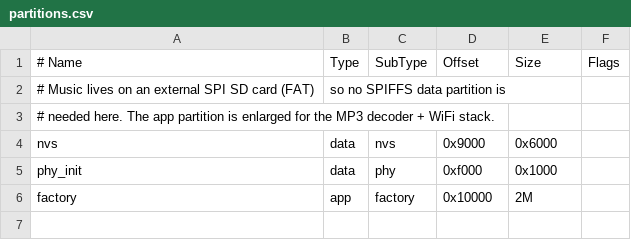
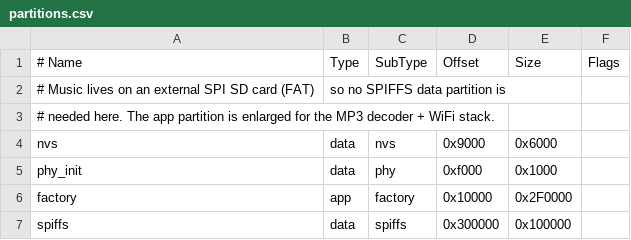
Before and after one commit to arends-nathan/mp3Player, a CSV file: partitions.csv, drawn as a sheet.

```diff
--- a/partitions.csv
+++ b/partitions.csv
@@ -5,2 +5,3 @@ nvs,      data, nvs,     0x9000,  0x6000,
 phy_init, data, phy,     0xf000,  0x1000,
-factory,  app,  factory, 0x10000, 2M,
+factory,  app,  factory, 0x10000, 0x2F0000,
+spiffs,   data, spiffs,  0x300000, 0x100000,
```
Also changed, not shown: 10 other files.
